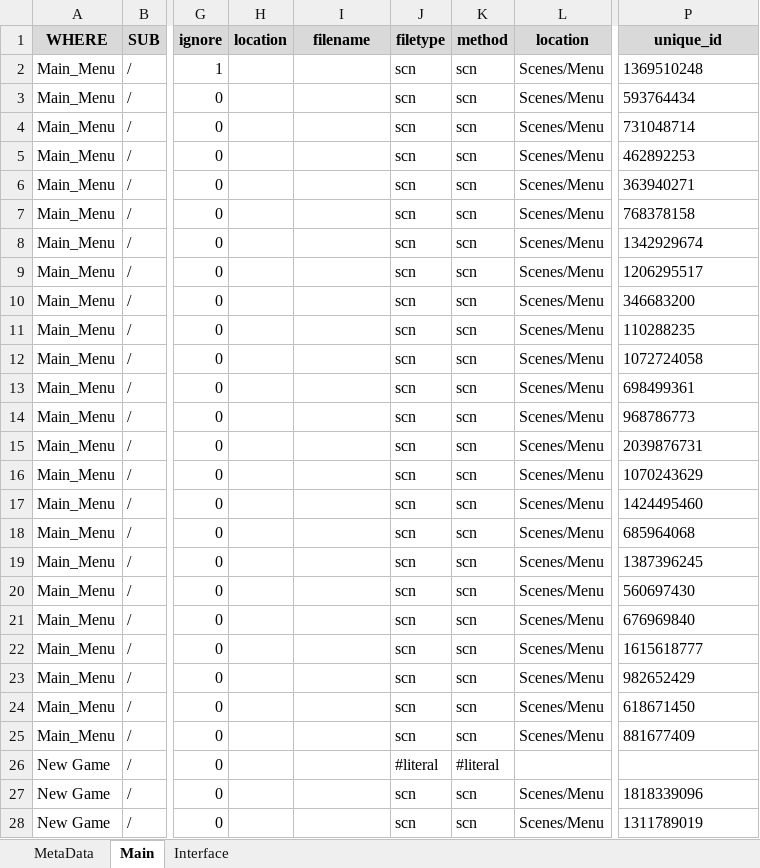
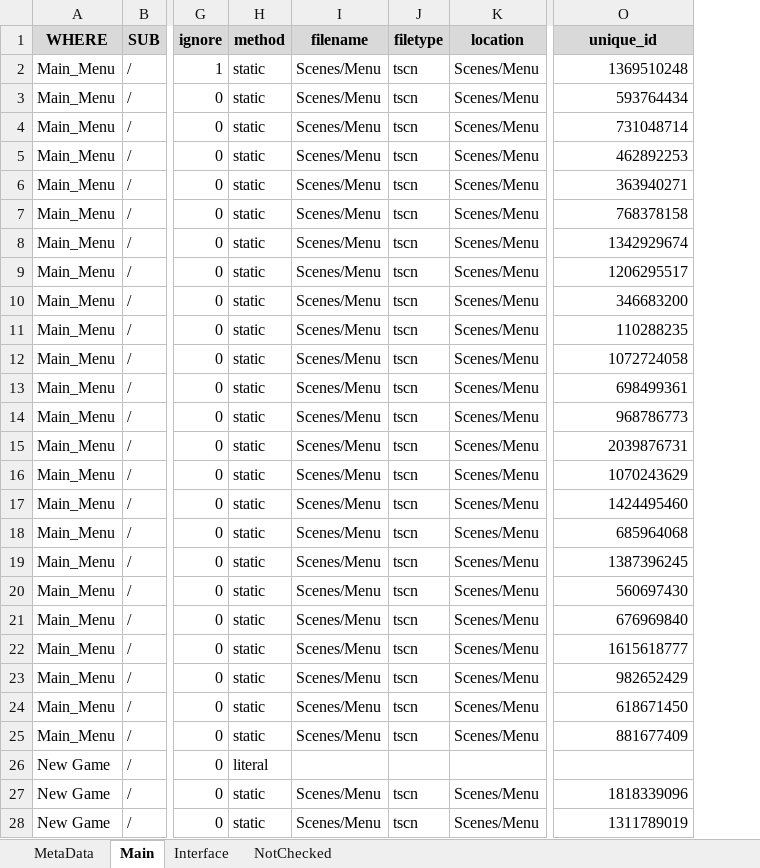
Before and after one commit to MuteJack/Trans-To-Vostok, an Excel workbook: Korean/Translation.xlsx, sheet Main, drawn as a sheet; only a part is shown, gaps mark what is left out; values as stored, in another font and other column widths than the file's, no borders; conditional formats not drawn; removed rows and columns are numbered as before the commit, all else as after; the diff covers the shown part only; the diff names each change by its address in the sheet, - before the commit and + after, or states it on an @@ line.

```diff
--- a/Korean/Translation.xlsx (sheet Main)
+++ b/Korean/Translation.xlsx (sheet Main)
+sheet tab: NotChecked
-column H (location), empty
+column H (method), rows 2-28: static | static | static | static | static | static | static | static | static | static | static | static | static | static | static | static | static | static | static | static | static | static | static | static | literal | static | static
-column K (method), rows 2-28: scn | scn | scn | scn | scn | scn | scn | scn | scn | scn | scn | scn | scn | scn | scn | scn | scn | scn | scn | scn | scn | scn | scn | scn | #literal | scn | scn
-I2:I25 (filename): (empty)
+I2:I25 (filename): Scenes/Menu
-J2:J25 (filetype): scn
+J2:J25 (filetype): tscn
-O2:O25 alignment: left
+O2:O25 alignment: right
-J26 (filetype): #literal
+J26 (filetype): (empty)
-I27:I28 (filename): (empty)
+I27:I28 (filename): Scenes/Menu
-J27:J28 (filetype): scn
+J27:J28 (filetype): tscn
-O27:O28 alignment: left
+O27:O28 alignment: right
```
Also changed, not shown: 488 edited cells and cell formats elsewhere in this sheet, sheet Interface.
